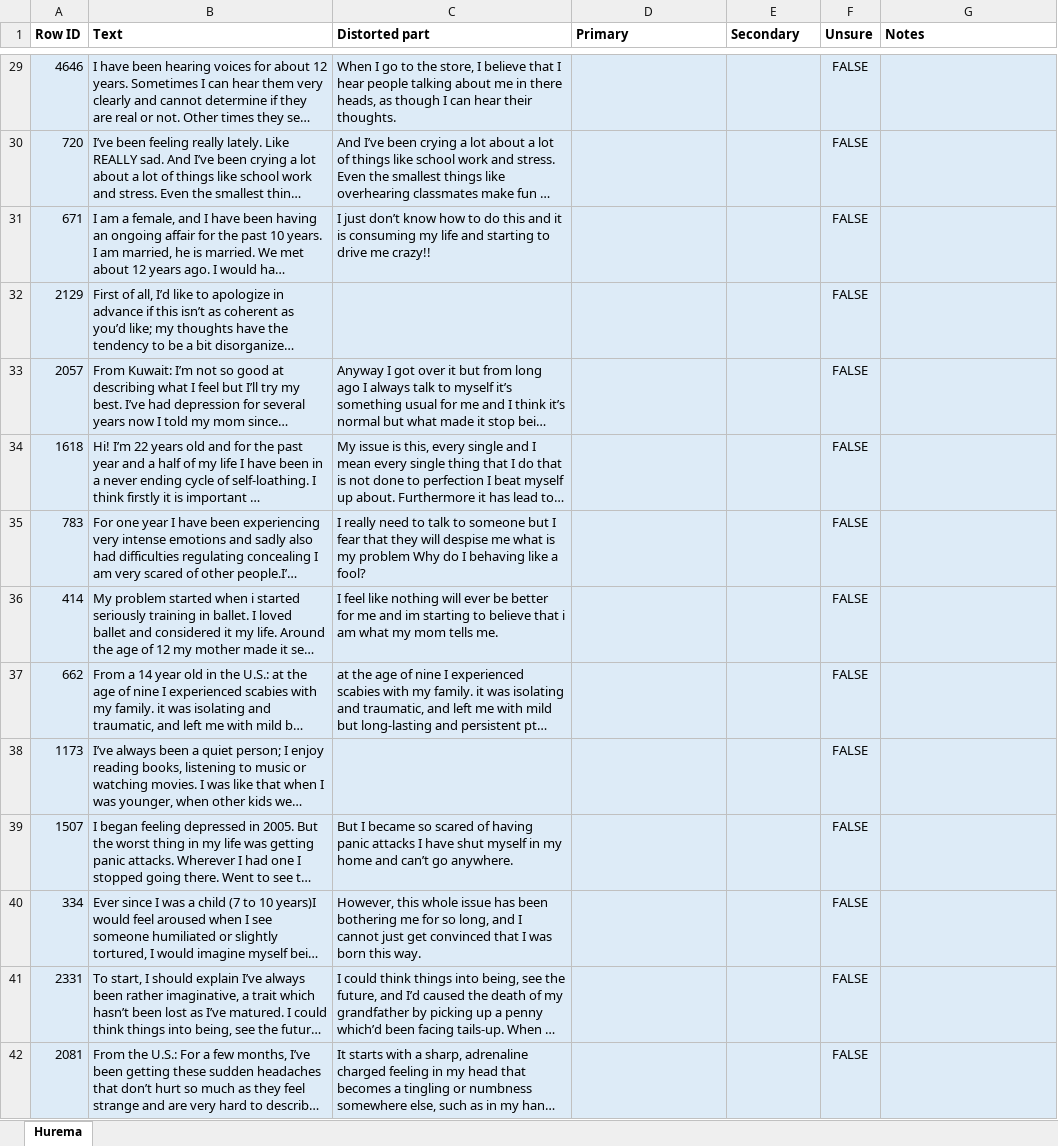
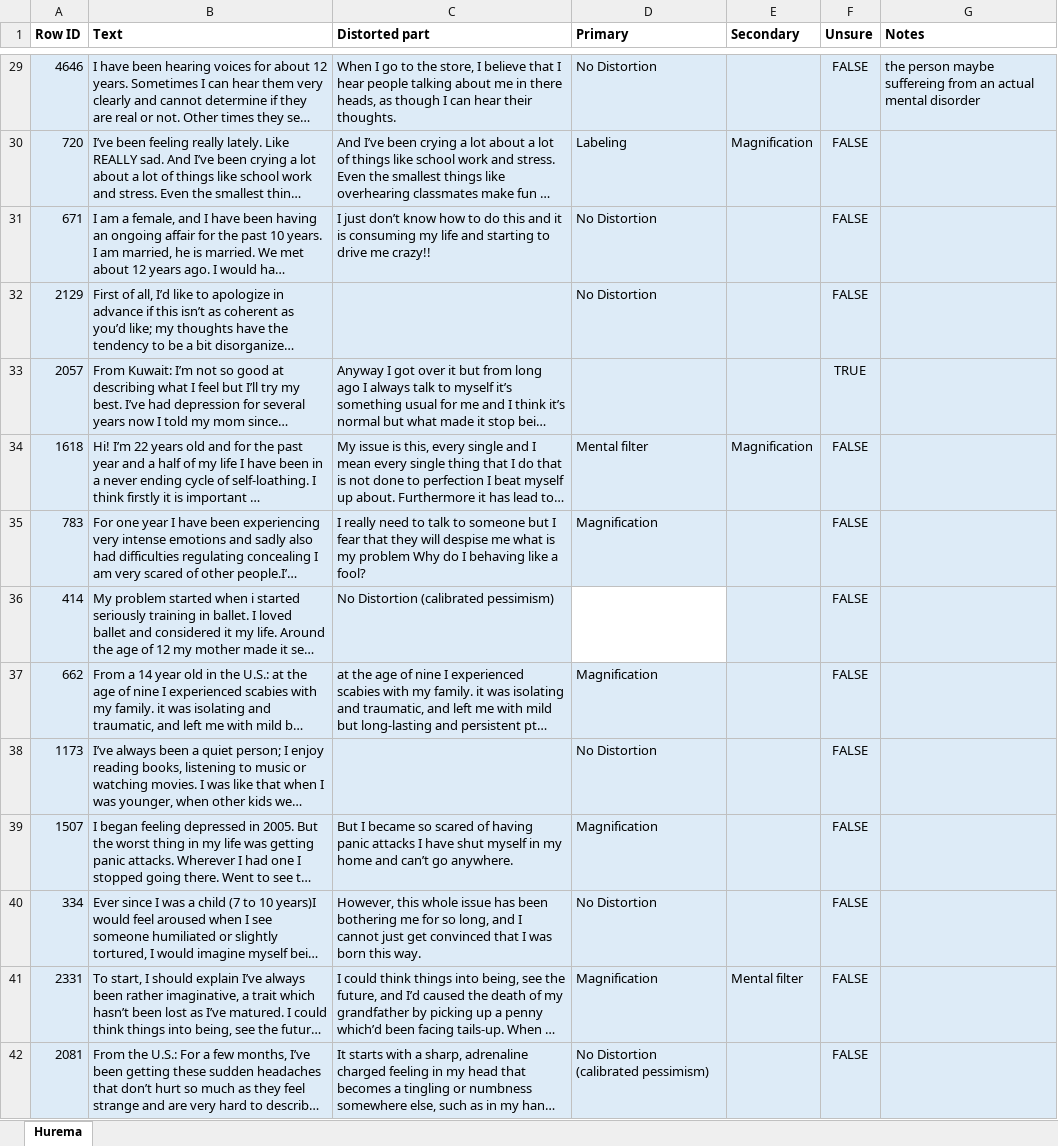
Before and after one commit to lumia-Qcode/EmpowerLens, an Excel workbook: reannotation_2026-09-27/outputs/relabel/annotator_3_Hurema.xlsx, sheet Hurema, drawn as a sheet; only a part is shown, gaps mark what is left out; long unchanged cells end in …; values as stored, in another font and other column widths than the file's, no borders; charts and pictures and conditional formats and table styles not drawn; the diff covers the shown part only; the diff names each change by its address in the sheet, - before the commit and + after, or states it on an @@ line.

```diff
--- a/reannotation_2026-09-27/outputs/relabel/annotator_3_Hurema.xlsx (sheet Hurema)
+++ b/reannotation_2026-09-27/outputs/relabel/annotator_3_Hurema.xlsx (sheet Hurema)
-D29 (Primary): (empty)
+D29 (Primary): No Distortion
-G29 (Notes): (empty)
+G29 (Notes): the person maybe suffereing from an actual mental disorder
-D30 (Primary): (empty)
+D30 (Primary): Labeling
-E30 (Secondary): (empty)
+E30 (Secondary): Magnification
-D31:D32 (Primary): (empty)
+D31:D32 (Primary): No Distortion
-F33 (Unsure): FALSE
+F33 (Unsure): TRUE
-D34 (Primary): (empty)
+D34 (Primary): Mental filter
-E34 (Secondary): (empty)
+E34 (Secondary): Magnification
-D35 (Primary): (empty)
+D35 (Primary): Magnification
-C36 (Distorted part): I feel like nothing will ever be better for me and im starting to believe that i am what my mom tells me.
+C36 (Distorted part): No Distortion (calibrated pessimism)
-D36 fill: #DDEBF7
+D36 fill: none
-D37 (Primary): (empty)
+D37 (Primary): Magnification
-D38 (Primary): (empty)
+D38 (Primary): No Distortion
-D39 (Primary): (empty)
+D39 (Primary): Magnification
-D40 (Primary): (empty)
+D40 (Primary): No Distortion
-D41 (Primary): (empty)
+D41 (Primary): Magnification
-E41 (Secondary): (empty)
+E41 (Secondary): Mental filter
-D42 (Primary): (empty)
+D42 (Primary): No Distortion (calibrated pessimism)
```
Also changed, not shown: 464 edited cells elsewhere in this sheet, charts or pictures, reannotation_2026-09-27/outputs/relabel/annotator_1_Laiba.xlsx, reannotation_2026-09-27/outputs/relabel/annotator_2_Reesha.xlsx, 2 other files.
